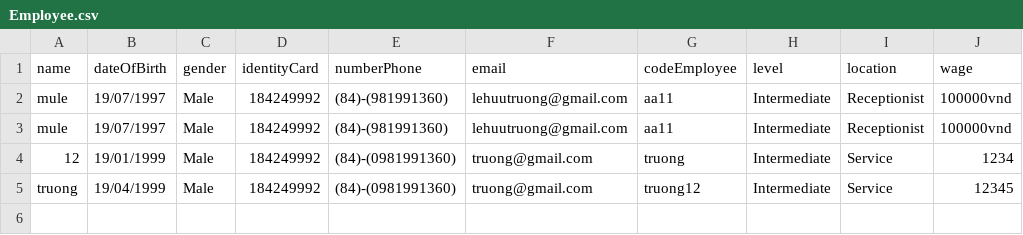
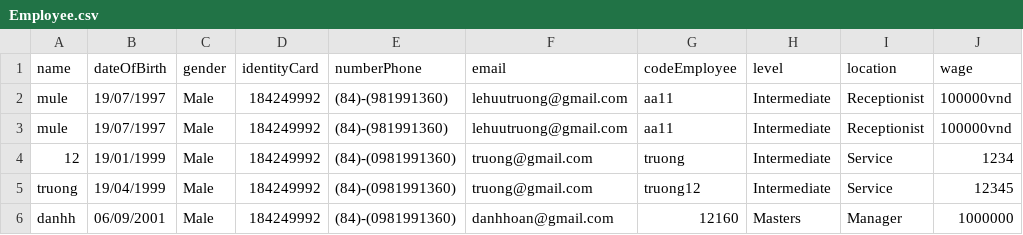
Before and after one commit to lehuutruong/module2, a CSV file: src/case_study/data/Employee.csv, drawn as a sheet; the diff names each change by its address in the sheet, - before the commit and + after, or states it on an @@ line.

```diff
--- a/src/case_study/data/Employee.csv
+++ b/src/case_study/data/Employee.csv
+row 6: danhh | 06/09/2001 | Male | 184249992 | (84)-(0981991360) | danhhoan@gmail.com | 12160 | Masters | Manager | 1000000
```
Also changed, not shown: 35 other files.
